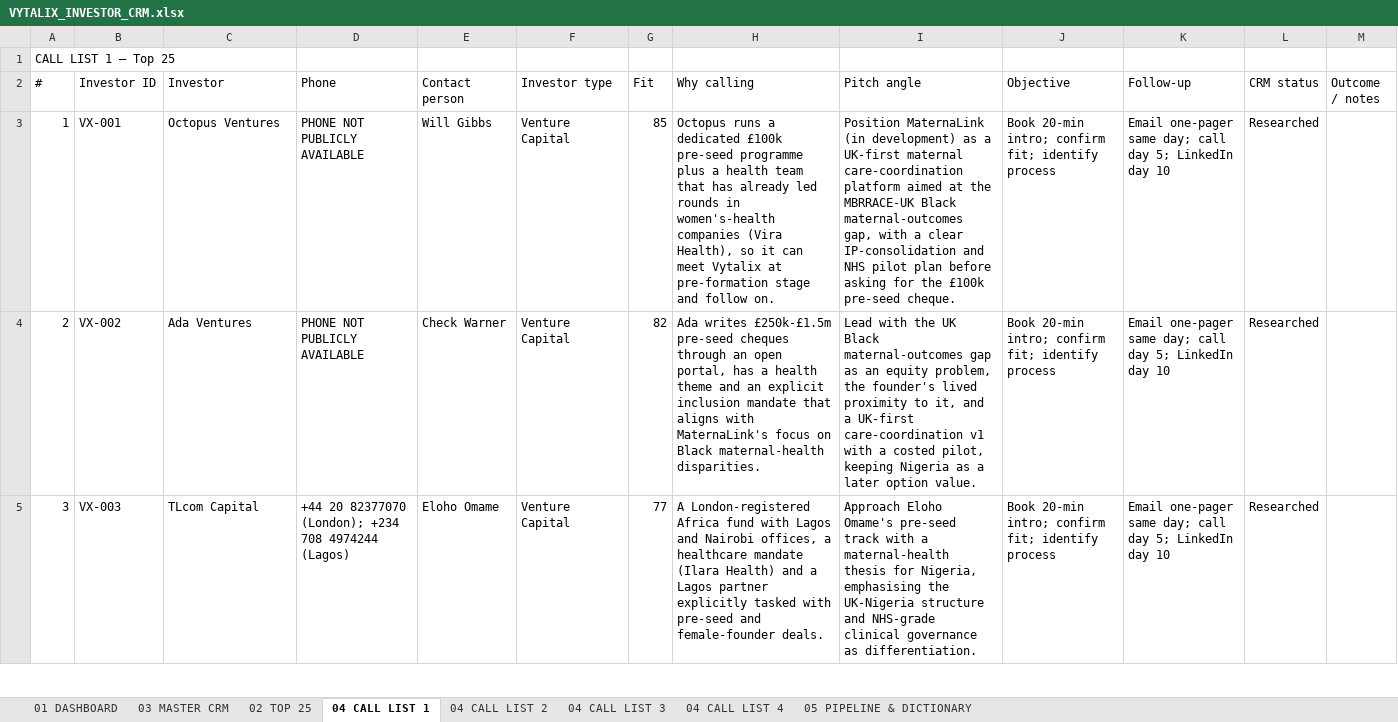
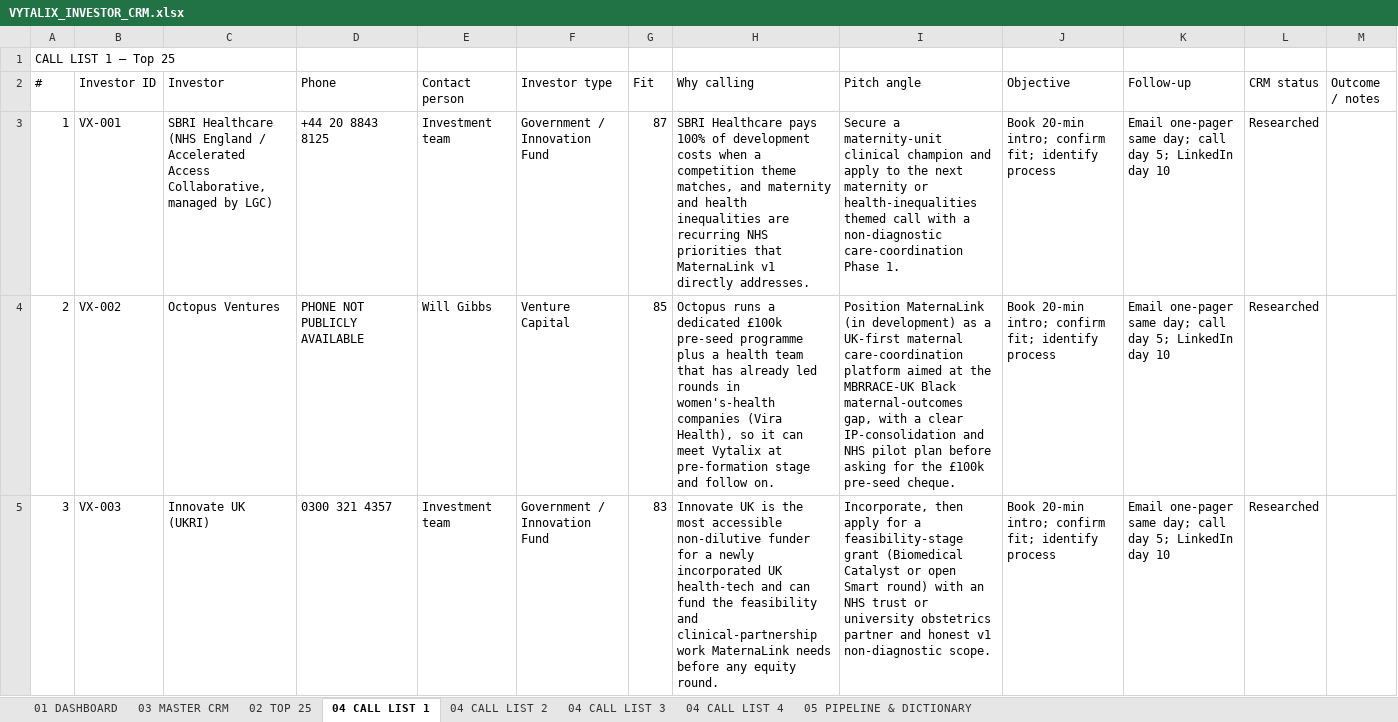
Before and after one commit to elkelvinwilliams/Vitalyx, an Excel workbook: investors/VYTALIX_INVESTOR_CRM.xlsx, sheet 04 CALL LIST 1, drawn as a sheet; only a part is shown; values as stored, in another font and other column widths than the file's, no borders; the diff covers the shown part only; the diff names each change by its address in the sheet, - before the commit and + after, or states it on an @@ line.

```diff
--- a/investors/VYTALIX_INVESTOR_CRM.xlsx (sheet 04 CALL LIST 1)
+++ b/investors/VYTALIX_INVESTOR_CRM.xlsx (sheet 04 CALL LIST 1)
-C3 (Investor): Octopus Ventures
+C3 (Investor): SBRI Healthcare (NHS England / Accelerated Access Collaborative, managed by LGC)
-D3 (Phone): PHONE NOT PUBLICLY AVAILABLE
+D3 (Phone): +44 20 8843 8125
-E3 (Contact person): Will Gibbs
+E3 (Contact person): Investment team
-F3 (Investor type): Venture Capital
+F3 (Investor type): Government / Innovation Fund
-G3 (Fit): 85
+G3 (Fit): 87
-H3 (Why calling): Octopus runs a dedicated £100k pre-seed programme plus a health team that has already led rounds in women's-health companies (Vira Health), so it can meet Vytalix at pre-formation stage and follow on.
+H3 (Why calling): SBRI Healthcare pays 100% of development costs when a competition theme matches, and maternity and health inequalities are recurring NHS priorities that MaternaLink v1 directly addresses.
-I3 (Pitch angle): Position MaternaLink (in development) as a UK-first maternal care-coordination platform aimed at the MBRRACE-UK Black maternal-outcomes gap, with a clear IP-consolidation and NHS pilot plan before asking for the £100k pre-seed cheque.
+I3 (Pitch angle): Secure a maternity-unit clinical champion and apply to the next maternity or health-inequalities themed call with a non-diagnostic care-coordination Phase 1.
-C4 (Investor): Ada Ventures
+C4 (Investor): Octopus Ventures
-E4 (Contact person): Check Warner
+E4 (Contact person): Will Gibbs
-G4 (Fit): 82
+G4 (Fit): 85
-H4 (Why calling): Ada writes £250k-£1.5m pre-seed cheques through an open portal, has a health theme and an explicit inclusion mandate that aligns with MaternaLink's focus on Black maternal-health disparities.
+H4 (Why calling): Octopus runs a dedicated £100k pre-seed programme plus a health team that has already led rounds in women's-health companies (Vira Health), so it can meet Vytalix at pre-formation stage and follow on.
-I4 (Pitch angle): Lead with the UK Black maternal-outcomes gap as an equity problem, the founder's lived proximity to it, and a UK-first care-coordination v1 with a costed pilot, keeping Nigeria as a later option value.
+I4 (Pitch angle): Position MaternaLink (in development) as a UK-first maternal care-coordination platform aimed at the MBRRACE-UK Black maternal-outcomes gap, with a clear IP-consolidation and NHS pilot plan before asking for the £100k pre-seed cheque.
-C5 (Investor): TLcom Capital
+C5 (Investor): Innovate UK (UKRI)
-D5 (Phone): +44 20 82377070 (London); +234 708 4974244 (Lagos)
+D5 (Phone): 0300 321 4357
-E5 (Contact person): Eloho Omame
+E5 (Contact person): Investment team
-F5 (Investor type): Venture Capital
+F5 (Investor type): Government / Innovation Fund
-G5 (Fit): 77
+G5 (Fit): 83
-H5 (Why calling): A London-registered Africa fund with Lagos and Nairobi offices, a healthcare mandate (Ilara Health) and a Lagos partner explicitly tasked with pre-seed and female-founder deals.
+H5 (Why calling): Innovate UK is the most accessible non-dilutive funder for a newly incorporated UK health-tech and can fund the feasibility and clinical-partnership work MaternaLink needs before any equity round.
-I5 (Pitch angle): Approach Eloho Omame's pre-seed track with a maternal-health thesis for Nigeria, emphasising the UK-Nigeria structure and NHS-grade clinical governance as differentiation.
+I5 (Pitch angle): Incorporate, then apply for a feasibility-stage grant (Biomedical Catalyst or open Smart round) with an NHS trust or university obstetrics partner and honest v1 non-diagnostic scope.
```
Also changed, not shown: 123 edited cells elsewhere in this sheet, sheet 03 MASTER CRM, sheet 04 CALL LIST 3, sheet 04 CALL LIST 4, sheet 04 CALL LIST 2, sheet 02 TOP 25, sheet 01 DASHBOARD, 34 other files.
